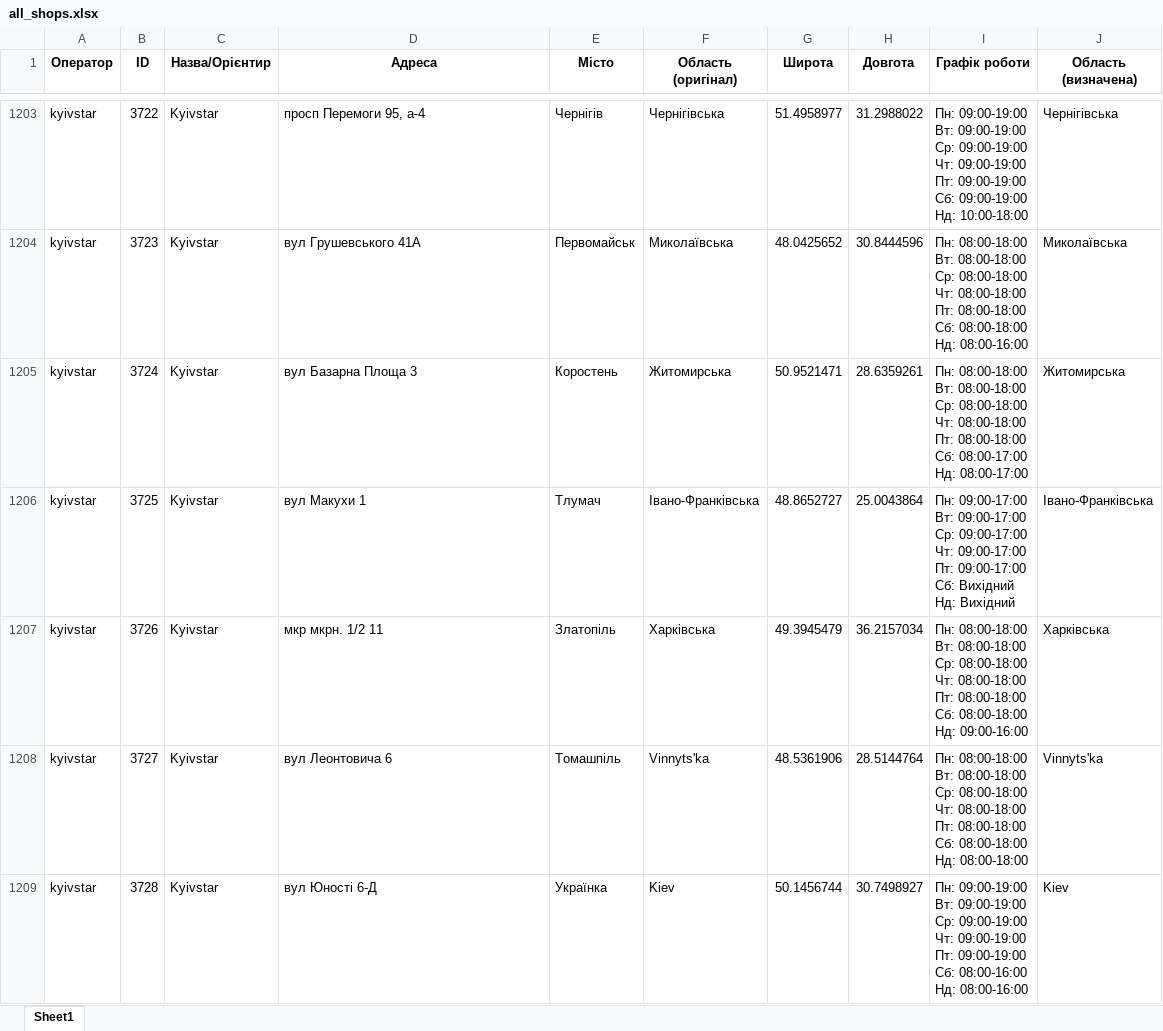
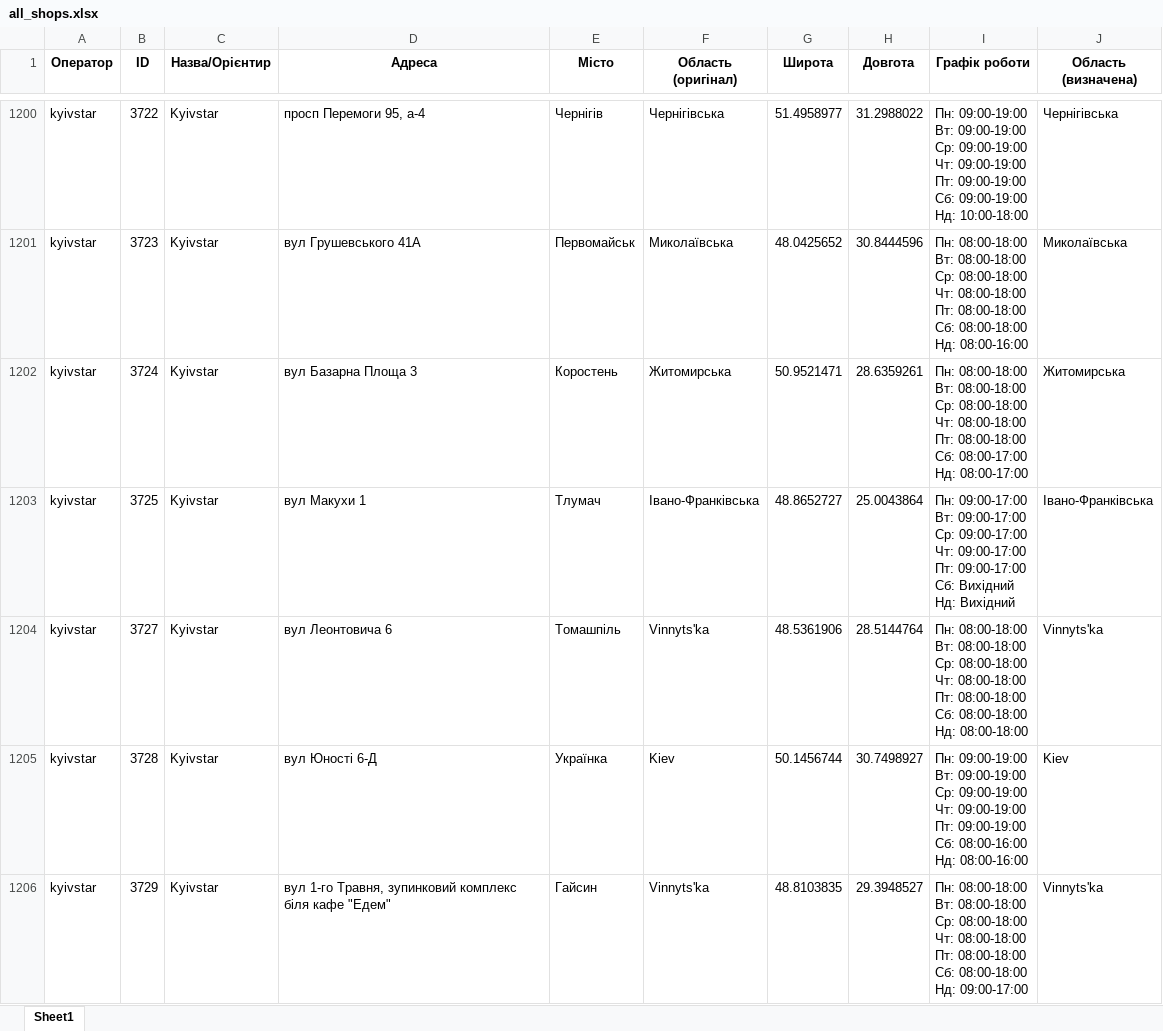
Before and after one commit to userMkovalov/ukraine-shops-map, an Excel workbook: all_shops.xlsx, sheet Sheet1, drawn as a sheet; only a part is shown, gaps mark what is left out; values as stored, in another font and other column widths than the file's, no borders; removed rows and columns are numbered as before the commit, all else as after; ↵ is a line break in a cell; the diff covers the shown part only; the diff names each change by its address in the sheet, - before the commit and + after, or states it on an @@ line.

```diff
--- a/all_shops.xlsx (sheet Sheet1)
+++ b/all_shops.xlsx (sheet Sheet1)
-row 1207: kyivstar | 3726 | Kyivstar | мкр мкрн. 1/2 11 | Златопіль | Харківська | 49.3945479 | 36.2157034 | Пн: 08:00-18:00 ↵ Вт: 08:00-18:00 ↵ Ср: 08:00-18:00 ↵ Чт: 08:00-18:00 ↵ Пт: 08:00-18:00 ↵ Сб: 08:00-18:00 ↵ Нд: 09:00-16:00 | Харківська
+row 1206: kyivstar | 3729 | Kyivstar | вул 1-го Травня, зупинковий комплекс біля кафе "Едем" | Гайсин | Vinnyts'ka | 48.8103835 | 29.3948527 | Пн: 08:00-18:00 ↵ Вт: 08:00-18:00 ↵ Ср: 08:00-18:00 ↵ Чт: 08:00-18:00 ↵ Пт: 08:00-18:00 ↵ Сб: 08:00-18:00 ↵ Нд: 09:00-17:00 | Vinnyts'ka
```
Also changed, not shown: 3 added rows and 3 removed rows elsewhere in this sheet, 1 other file.
